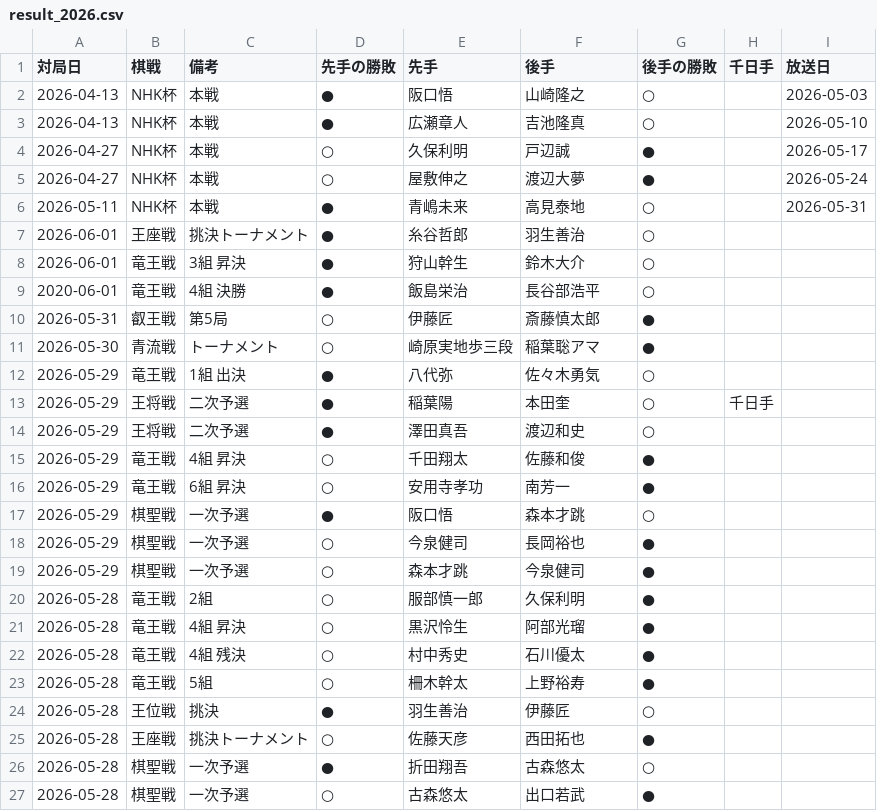
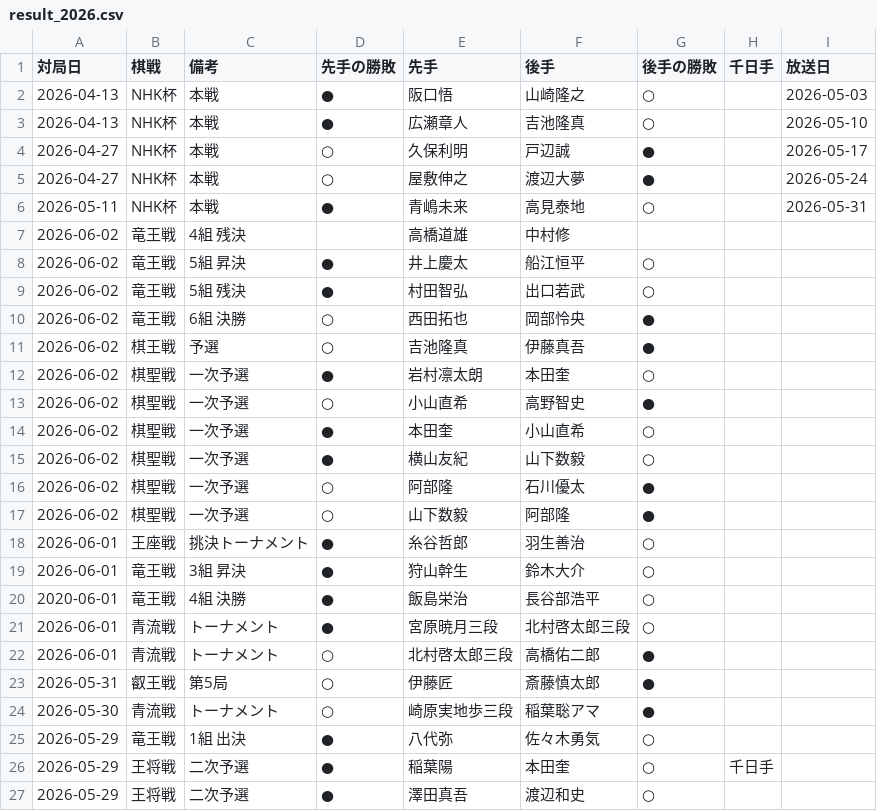
Before and after one commit to ulti-shogi/mate-shogi, a CSV file: result_2026.csv, drawn as a sheet; only a part is shown; the shorter side is filled out with more unchanged rows; the diff names each change by its address in the sheet, - before the commit and + after, or states it on an @@ line.

Commit message:
Add files via upload

```diff
--- a/result_2026.csv
+++ b/result_2026.csv
+row 7: 2026-06-02 | 竜王戦 | 4組 残決 |  | 高橋道雄 | 中村修
+row 8: 2026-06-02 | 竜王戦 | 5組 昇決 | ● | 井上慶太 | 船江恒平 | ○
+row 9: 2026-06-02 | 竜王戦 | 5組 残決 | ● | 村田智弘 | 出口若武 | ○
+row 10: 2026-06-02 | 竜王戦 | 6組 決勝 | ○ | 西田拓也 | 岡部怜央 | ●
+row 11: 2026-06-02 | 棋王戦 | 予選 | ○ | 吉池隆真 | 伊藤真吾 | ●
+row 12: 2026-06-02 | 棋聖戦 | 一次予選 | ● | 岩村凛太朗 | 本田奎 | ○
+row 13: 2026-06-02 | 棋聖戦 | 一次予選 | ○ | 小山直希 | 高野智史 | ●
+row 14: 2026-06-02 | 棋聖戦 | 一次予選 | ● | 本田奎 | 小山直希 | ○
+row 15: 2026-06-02 | 棋聖戦 | 一次予選 | ● | 横山友紀 | 山下数毅 | ○
+row 16: 2026-06-02 | 棋聖戦 | 一次予選 | ○ | 阿部隆 | 石川優太 | ●
+row 17: 2026-06-02 | 棋聖戦 | 一次予選 | ○ | 山下数毅 | 阿部隆 | ●
+row 21: 2026-06-01 | 青流戦 | トーナメント | ● | 宮原暁月三段 | 北村啓太郎三段 | ○
+row 22: 2026-06-01 | 青流戦 | トーナメント | ○ | 北村啓太郎三段 | 高橋佑二郎 | ●
```
